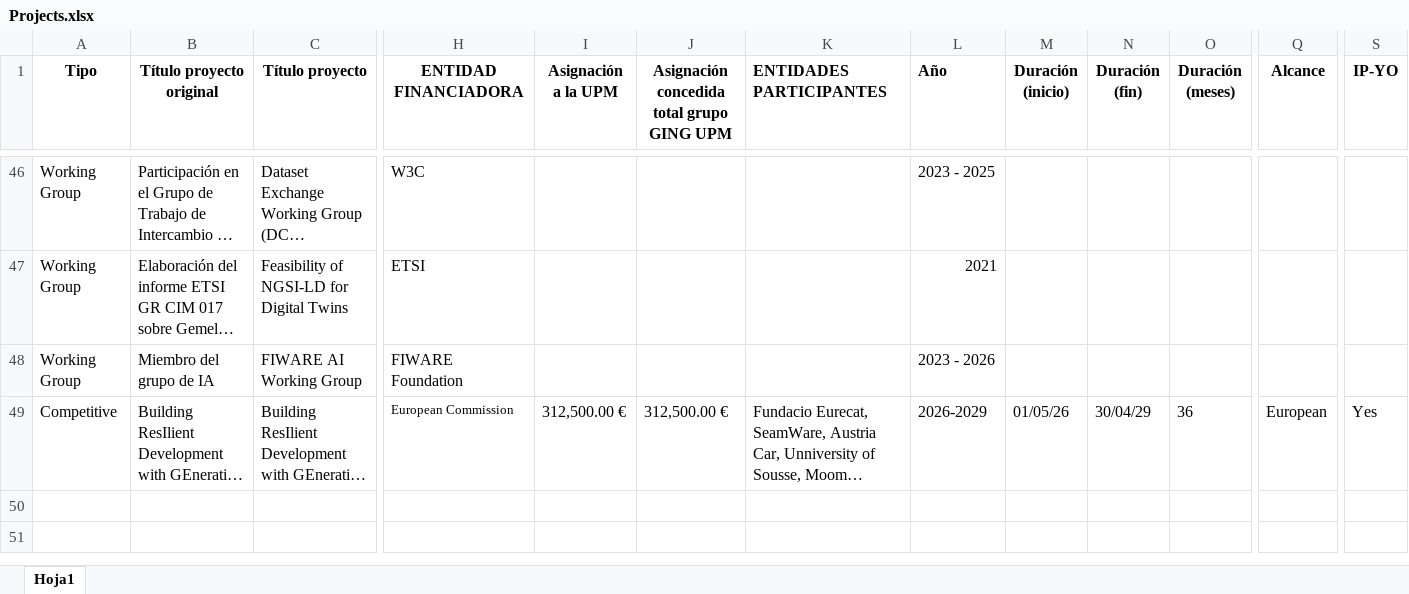
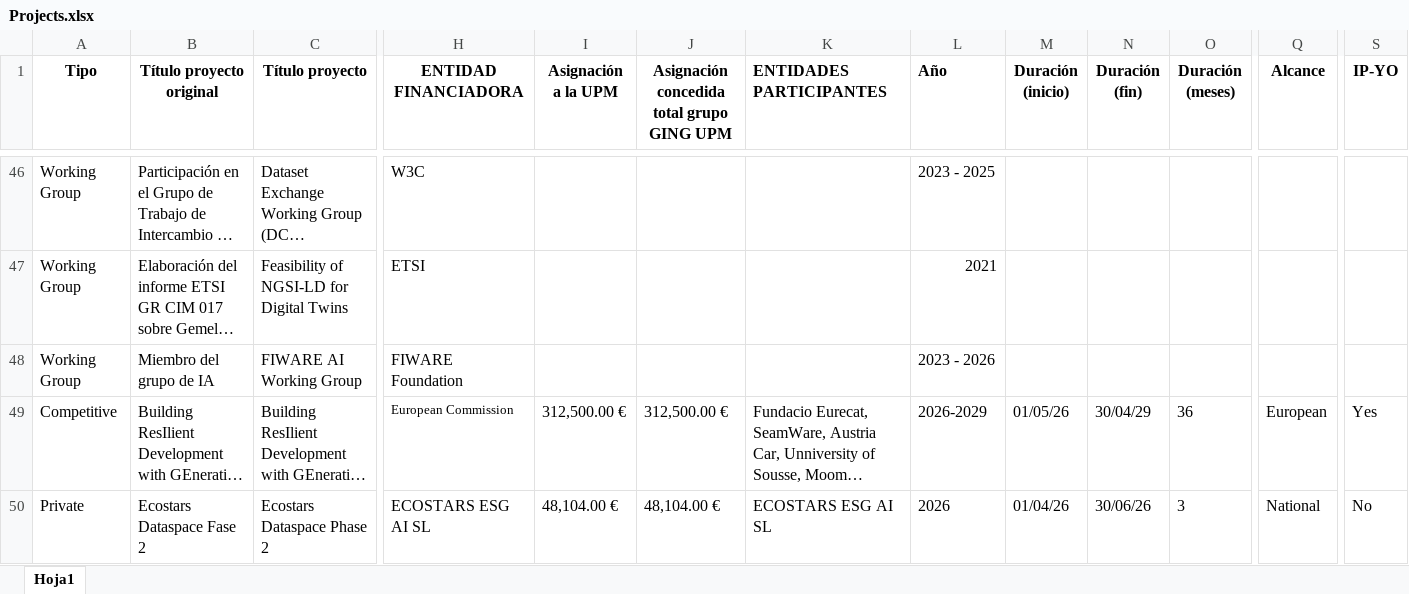
Before and after one commit to javicond3/javicond3.github.io, an Excel workbook: data/Projects.xlsx, sheet Hoja1, drawn as a sheet; only a part is shown, gaps mark what is left out; long unchanged cells end in …; values as stored, in another font and other column widths than the file's, no borders; rows hold the shown columns only; the diff names each change by its address in the sheet, - before the commit and + after, or states it on an @@ line.

```diff
--- a/data/Projects.xlsx (sheet Hoja1)
+++ b/data/Projects.xlsx (sheet Hoja1)
+row 50: Private | Ecostars Dataspace Fase 2 | Ecostars Dataspace Phase 2 | ECOSTARS ESG AI SL | 48,104.00 € | 48,104.00 € | ECOSTARS ESG AI SL | 2026 | 01/04/26 | 30/06/26 | 3 | National | No
```
